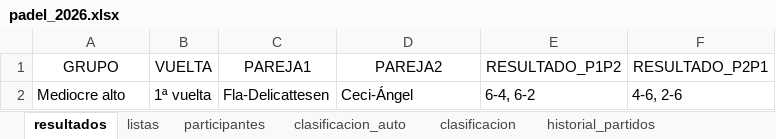
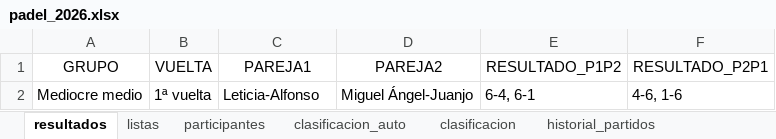
Before and after one commit to lcalle268/campeonato-padel-2026-2027, an Excel workbook: padel_2026.xlsx, sheet resultados, drawn as a sheet; values as stored, in another font and other column widths than the file's, no borders; removed rows and columns are numbered as before the commit, all else as after; the diff names each change by its address in the sheet, - before the commit and + after, or states it on an @@ line.

```diff
--- a/padel_2026.xlsx (sheet resultados)
+++ b/padel_2026.xlsx (sheet resultados)
-row 2: Mediocre alto | 1ª vuelta | Fla-Delicattesen | Ceci-Ángel | 6-4, 6-2 | 4-6, 2-6
+row 2: Mediocre medio | 1ª vuelta | Leticia-Alfonso | Miguel Ángel-Juanjo | 6-4, 6-1 | 4-6, 1-6
```
Also changed, not shown: sheet clasificacion_auto, sheet clasificacion, sheet historial_partidos.
